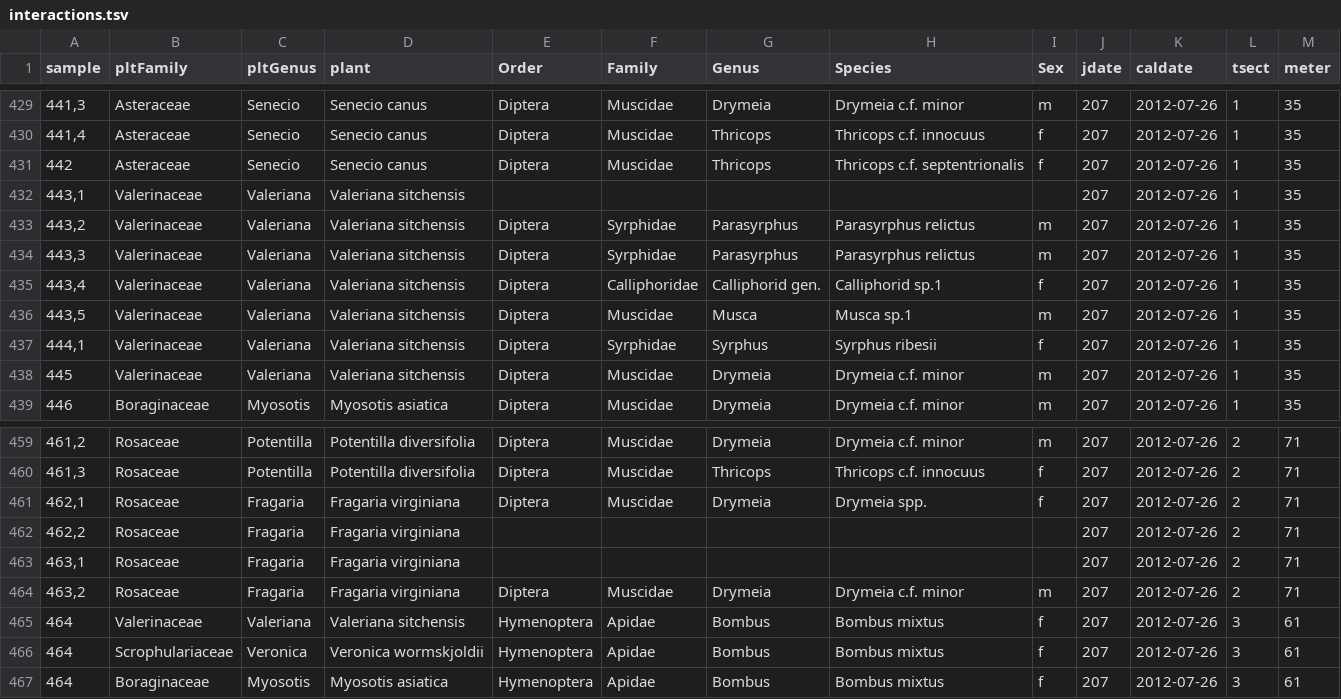
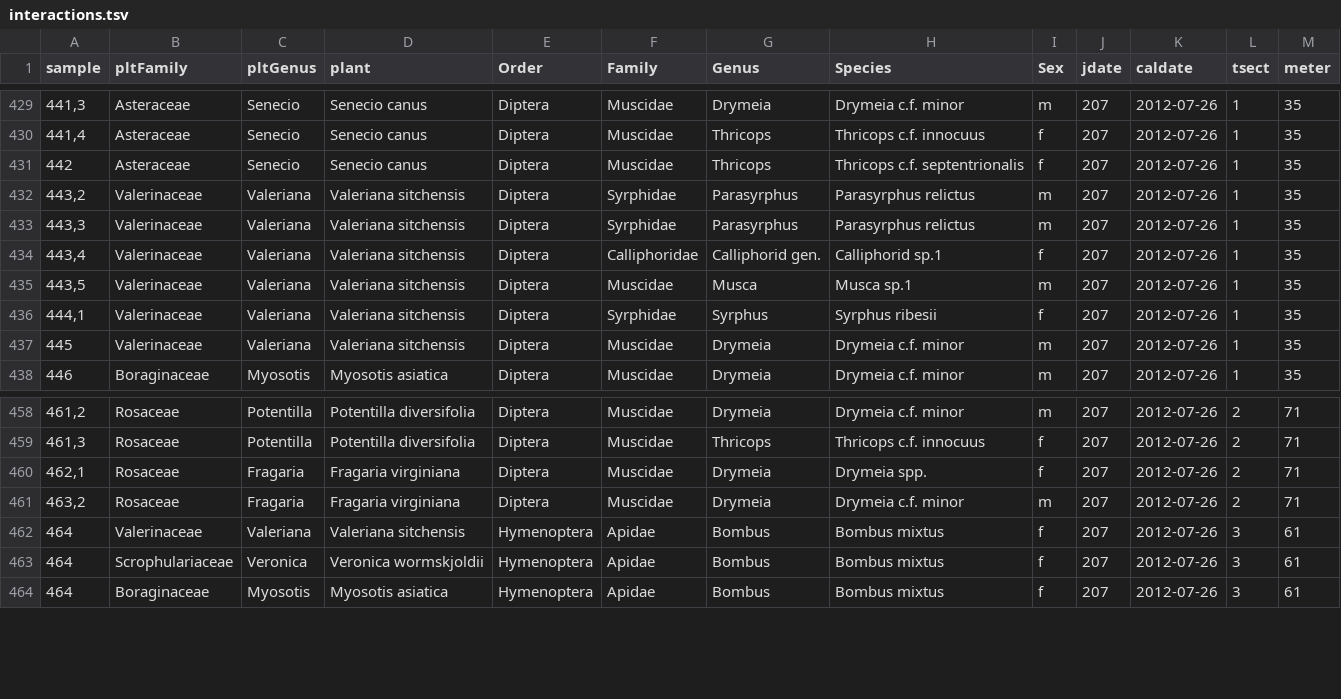
Before and after one commit to zedomel/olito2015, a TSV file: interactions.tsv, drawn as a sheet; only a part is shown, gaps mark what is left out.

Commit message:
remove lines with empty target taxon

```diff
--- a/interactions.tsv
+++ b/interactions.tsv
@@ -431,3 +431,2 @@ sample	pltFamily	pltGenus	plant	Order	Family	Genus	Species	Sex	jdate	caldate	tse
 442	Asteraceae	Senecio	Senecio canus	Diptera	Muscidae	Thricops	Thricops c.f. septentrionalis	f	207	2012-07-26	1	35
-443,1	Valerinaceae	Valeriana	Valeriana sitchensis				 		207	2012-07-26	1	35
 443,2	Valerinaceae	Valeriana	Valeriana sitchensis	Diptera	Syrphidae	Parasyrphus	Parasyrphus relictus	m	207	2012-07-26	1	35
@@ -461,4 +460,2 @@ sample	pltFamily	pltGenus	plant	Order	Family	Genus	Species	Sex	jdate	caldate	tse
 462,1	Rosaceae	Fragaria	Fragaria virginiana	Diptera	Muscidae	Drymeia	Drymeia spp.	f	207	2012-07-26	2	71
-462,2	Rosaceae	Fragaria	Fragaria virginiana				 		207	2012-07-26	2	71
-463,1	Rosaceae	Fragaria	Fragaria virginiana				 		207	2012-07-26	2	71
 463,2	Rosaceae	Fragaria	Fragaria virginiana	Diptera	Muscidae	Drymeia	Drymeia c.f. minor	m	207	2012-07-26	2	71
```
